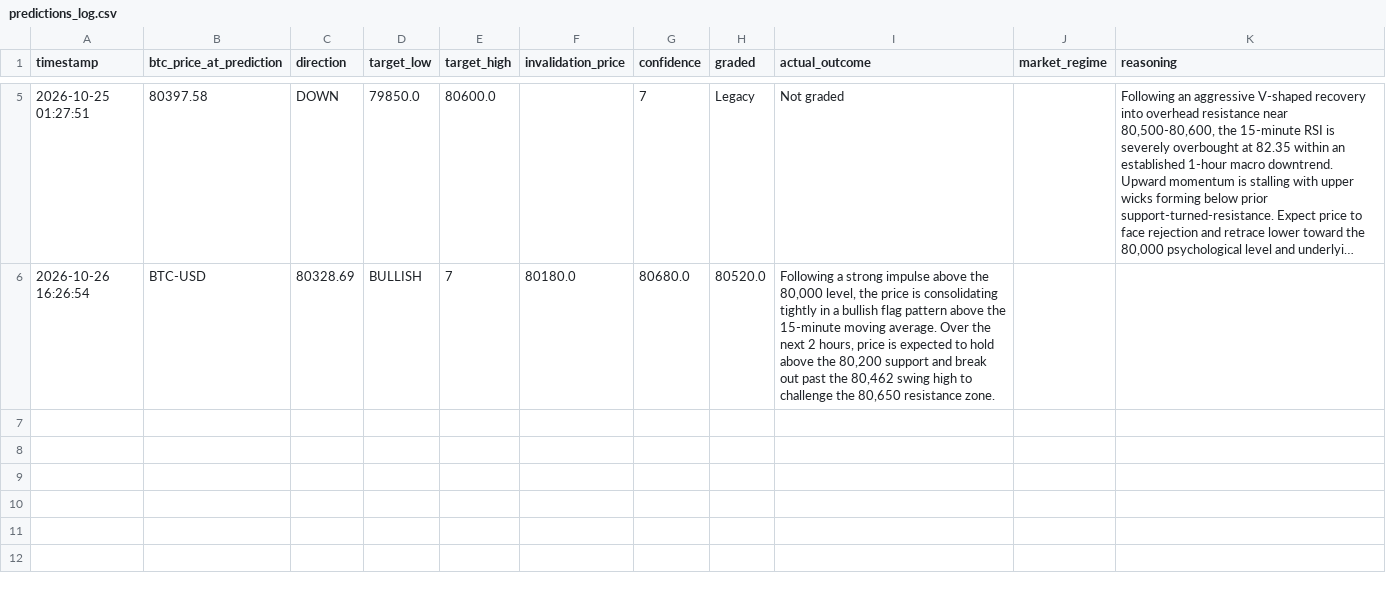
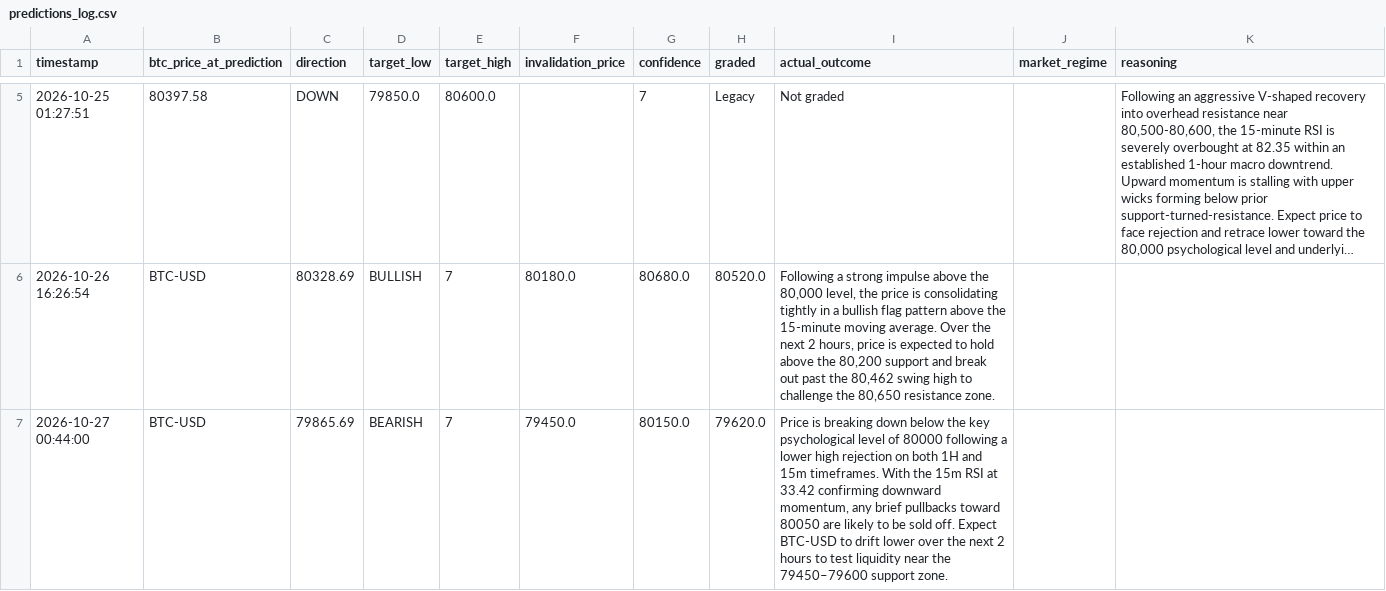
Before and after one commit to dheenatrw25-svg/trading-agent, a CSV file: predictions_log.csv, drawn as a sheet; only a part is shown, gaps mark what is left out; long unchanged cells end in ….

```diff
--- a/predictions_log.csv
+++ b/predictions_log.csv
@@ -6 +6,2 @@ timestamp,btc_price_at_prediction,direction,target_low,target_high,invalidation_
 2026-10-26 16:26:54,BTC-USD,80328.69,BULLISH,7,80180.0,80680.0,80520.0,"Following a strong impulse above the 80,000 level, the price is consolidating tightly in a bullish flag pattern above the 15-minute moving average. Over the next 2 hours, price is expected to hold above the 80,200 support and break out past the 80,462 swing high to challenge the 80,650 resistance zone."
+2026-10-27 00:44:00,BTC-USD,79865.69,BEARISH,7,79450.0,80150.0,79620.0,"Price is breaking down below the key psychological level of 80000 following a lower high rejection on both 1H and 15m timeframes. With the 15m RSI at 33.42 confirming downward momentum, any brief pullbacks toward 80050 are likely to be sold off. Expect BTC-USD to drift lower over the next 2 hours to test liquidity near the 79450–79600 support zone."
```
Also changed, not shown: 33 other files.
